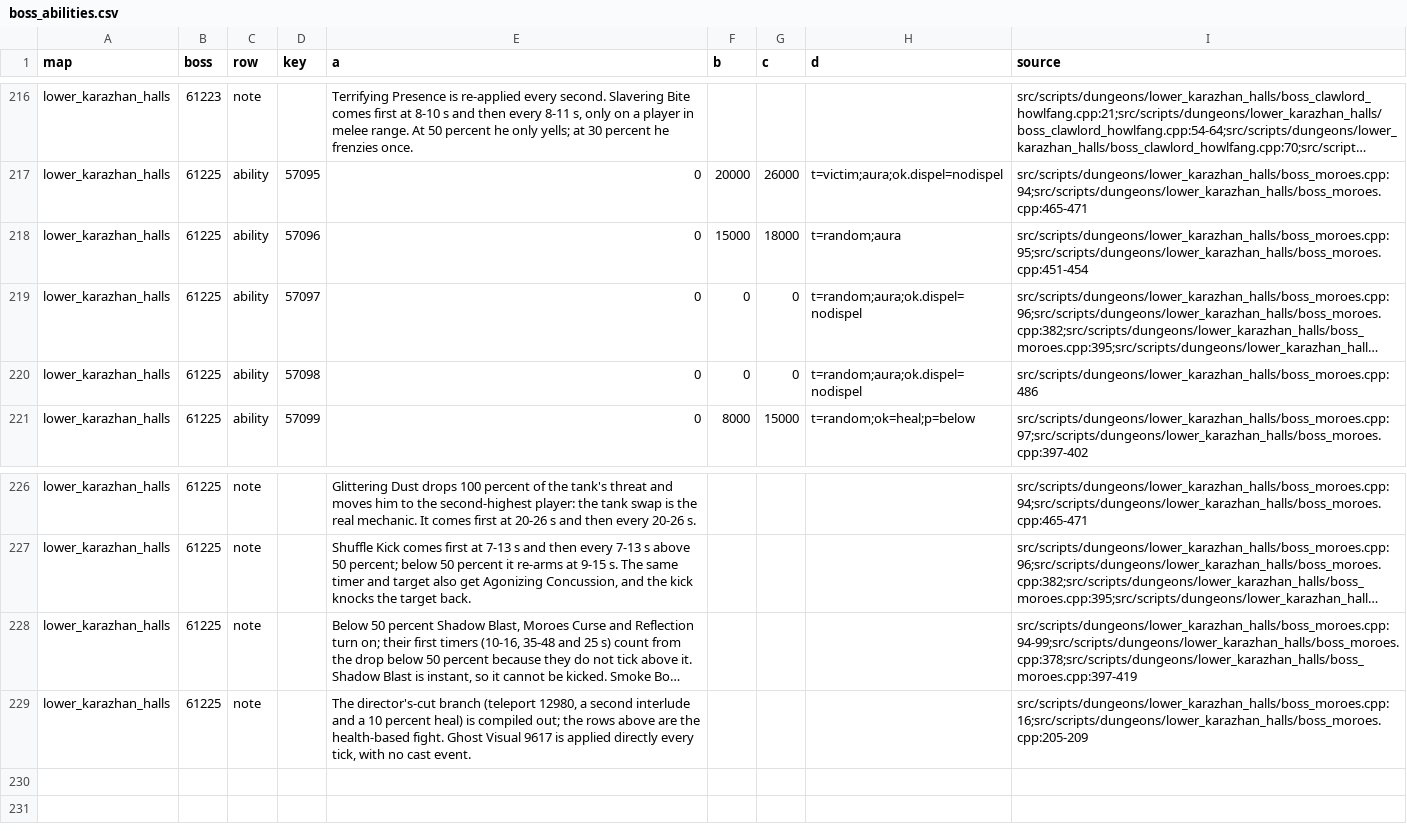
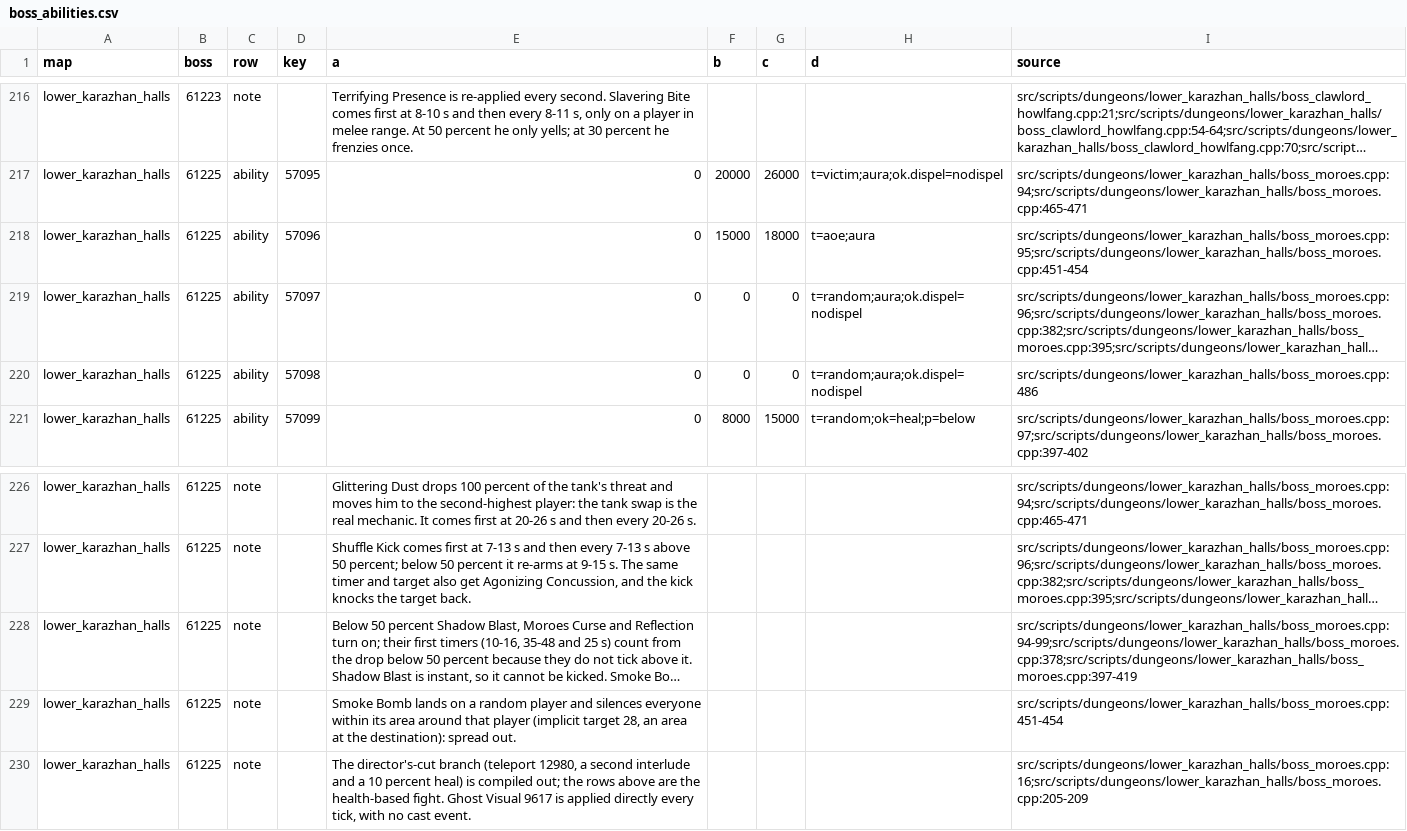
Before and after one commit to Sagiroth/TortoiseBots, a CSV file: data/boss/boss_abilities.csv, drawn as a sheet; only a part is shown, gaps mark what is left out; long unchanged cells end in …; the diff names each change by its address in the sheet, - before the commit and + after, or states it on an @@ line.

Commit message:
Dashboard: Moroes' Smoke Bomb is an area silence around a random player; Blackwalds Blessing name (review)

```diff
--- a/data/boss/boss_abilities.csv
+++ b/data/boss/boss_abilities.csv
-H218 (d): t=random;aura
+H218 (d): t=aoe;aura
+row 229: lower_karazhan_halls | 61225 | note |  | Smoke Bomb lands on a random player and silences everyone within its area around that player (implicit target 28, an area at the destination): spread out. |  |  |  | src/scripts/dungeons/lower_karazhan_halls/boss_moroes.cpp:451-454
```
Also changed, not shown: 3 other files.
